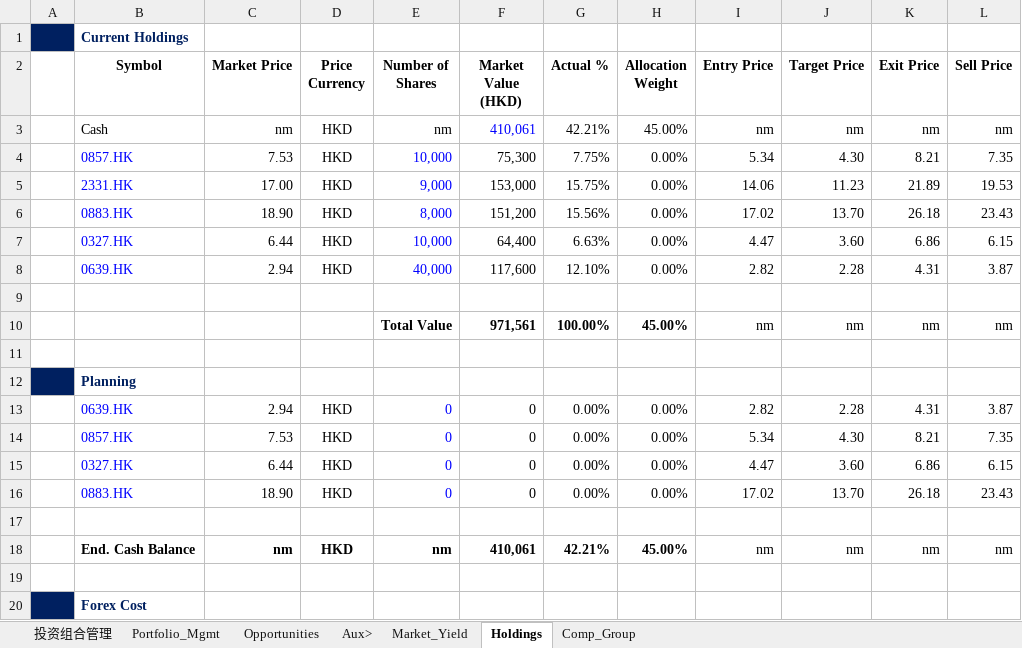
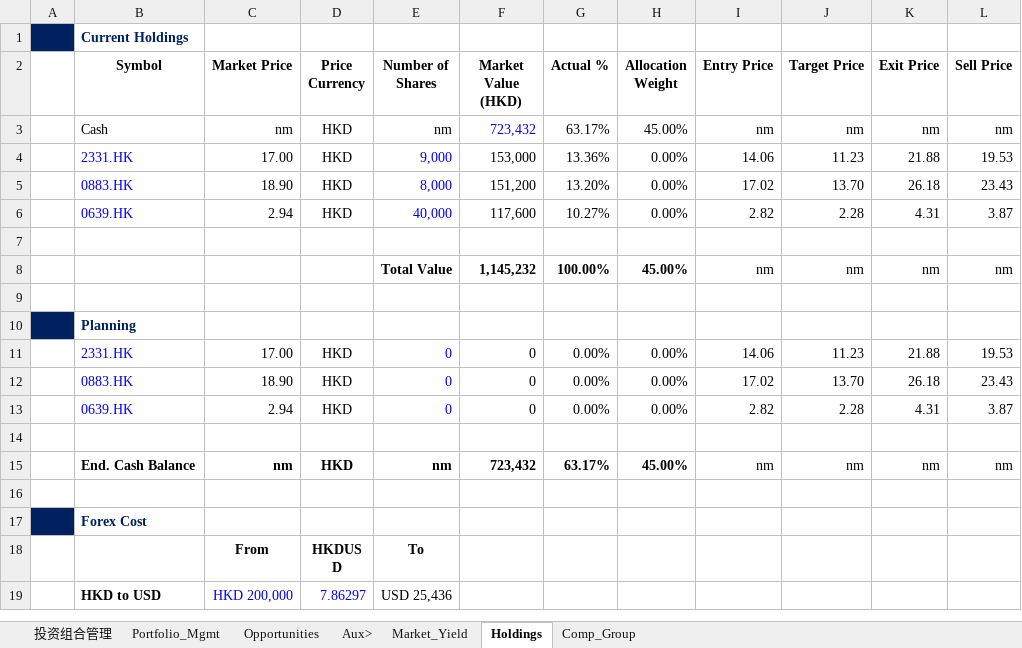
Before and after one commit to JerryChenz/Invest_Proc_1, an Excel workbook: financial_models/Stock_Monitor_INT.xlsx, sheet Holdings, drawn as a sheet; only a part is shown; the shorter side is filled out with more unchanged rows; values as stored, in another font and other column widths than the file's, no borders; removed rows and columns are numbered as before the commit, all else as after; the diff names each change by its address in the sheet, - before the commit and + after, or states it on an @@ line.

Commit message:
Updated Models and Monitors

```diff
--- a/financial_models/Stock_Monitor_INT.xlsx (sheet Holdings)
+++ b/financial_models/Stock_Monitor_INT.xlsx (sheet Holdings)
-F3 (Market Value (HKD)): 410,061
+F3 (Market Value (HKD)): 723,432
-G3 (Actual %): 42.21%
+G3 (Actual %): 63.17%
-row 4:  | 0857.HK | 7.53 | HKD | 10,000 | 75,300 | 7.75% | 0.00% | 5.34 | 4.30 | 8.21 | 7.35
-G4 (Actual %): 15.75%
+G4 (Actual %): 13.36%
-K4 (Exit Price): 21.89
+K4 (Exit Price): 21.88
-G5 (Actual %): 15.56%
+G5 (Actual %): 13.20%
-row 7:  | 0327.HK | 6.44 | HKD | 10,000 | 64,400 | 6.63% | 0.00% | 4.47 | 3.60 | 6.86 | 6.15
-G6 (Actual %): 12.10%
+G6 (Actual %): 10.27%
-F8 (Market Value (HKD)): 971,561
+F8 (Market Value (HKD)): 1,145,232
+row 11:  | 2331.HK | 17.00 | HKD | 0 | 0 | 0.00% | 0.00% | 14.06 | 11.23 | 21.88 | 19.53
@@ row 16 moved to row 12: 0883.HK @@
-row 14:  | 0857.HK | 7.53 | HKD | 0 | 0 | 0.00% | 0.00% | 5.34 | 4.30 | 8.21 | 7.35
-row 15:  | 0327.HK | 6.44 | HKD | 0 | 0 | 0.00% | 0.00% | 4.47 | 3.60 | 6.86 | 6.15
-F15 (Market Value (HKD)): 410,061
+F15 (Market Value (HKD)): 723,432
-G15 (Actual %): 42.21%
+G15 (Actual %): 63.17%
```
Also changed, not shown: sheet Opportunities, formulas that keep their value, financial_models/opportunities/0303.HK_Valuation.xlsx, financial_models/opportunities/1910.HK_Valuation.xlsx, 27 other files.
